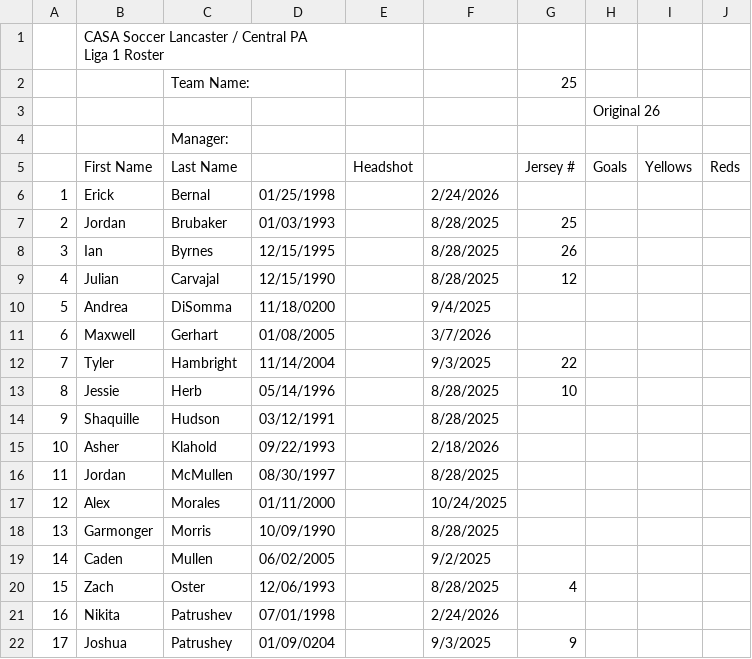
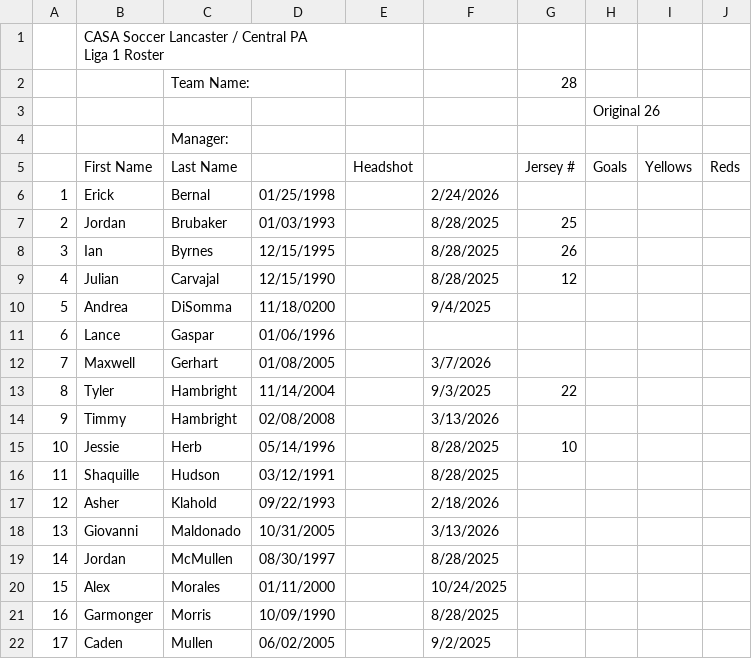
Before and after one commit to jbreslin33/footballhome, a CSV file: database/scraped-html/casa/roster-lancaster-liga-1-lcfc-liga-1.csv, drawn as a sheet; only a part is shown; the shorter side is filled out with more unchanged rows; addresses are those after the commit; the diff names each change by its address in the sheet, - before the commit and + after, or states it on an @@ line.

Commit message:
Update CASA scraped data, standings, rosters, schedules, and SQL scripts

```diff
--- a/database/scraped-html/casa/roster-lancaster-liga-1-lcfc-liga-1.csv
+++ b/database/scraped-html/casa/roster-lancaster-liga-1-lcfc-liga-1.csv
-G2 (Jersey #): 25
+G2 (Jersey #): 28
+row 11: 6 | Lance | Gaspar | 01/06/1996
@@ column A renumbered from row 12 down @@
+row 14: 9 | Timmy | Hambright | 02/08/2008 |  | 3/13/2026
+row 18: 13 | Giovanni | Maldonado | 10/31/2005 |  | 3/13/2026
```
Also changed, not shown: database/scraped-html/casa/roster-philadelphia-liga-1-lighthouse-boys-club.csv, database/scraped-html/casa/roster-philadelphia-liga-1-persepolis-i.csv, 34 other files.
